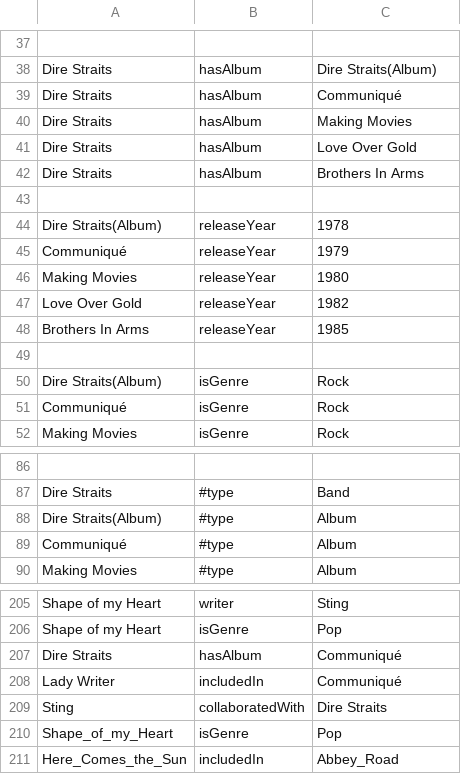
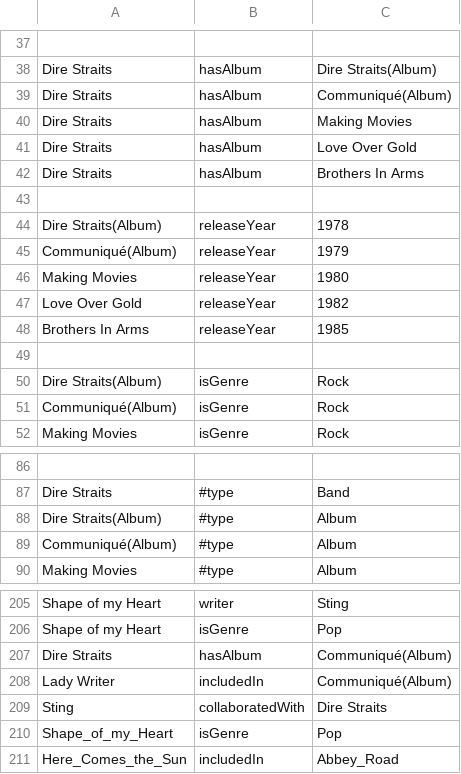
Before and after one commit to SDM-TIB/MaxThesis, a CSV file: src/Data/KG/musicKG/musicKG.csv, drawn as a sheet; only a part is shown, gaps mark what is left out; the diff names each change by its address in the sheet, - before the commit and + after, or states it on an @@ line.

```diff
--- a/src/Data/KG/musicKG/musicKG.csv
+++ b/src/Data/KG/musicKG/musicKG.csv
-C39: Communiqué
+C39: Communiqué(Album)
-A45: Communiqué
+A45: Communiqué(Album)
-A51: Communiqué
+A51: Communiqué(Album)
-A89: Communiqué
+A89: Communiqué(Album)
-C207:C208: Communiqué
+C207:C208: Communiqué(Album)
```
Also changed, not shown: 3 other files.
